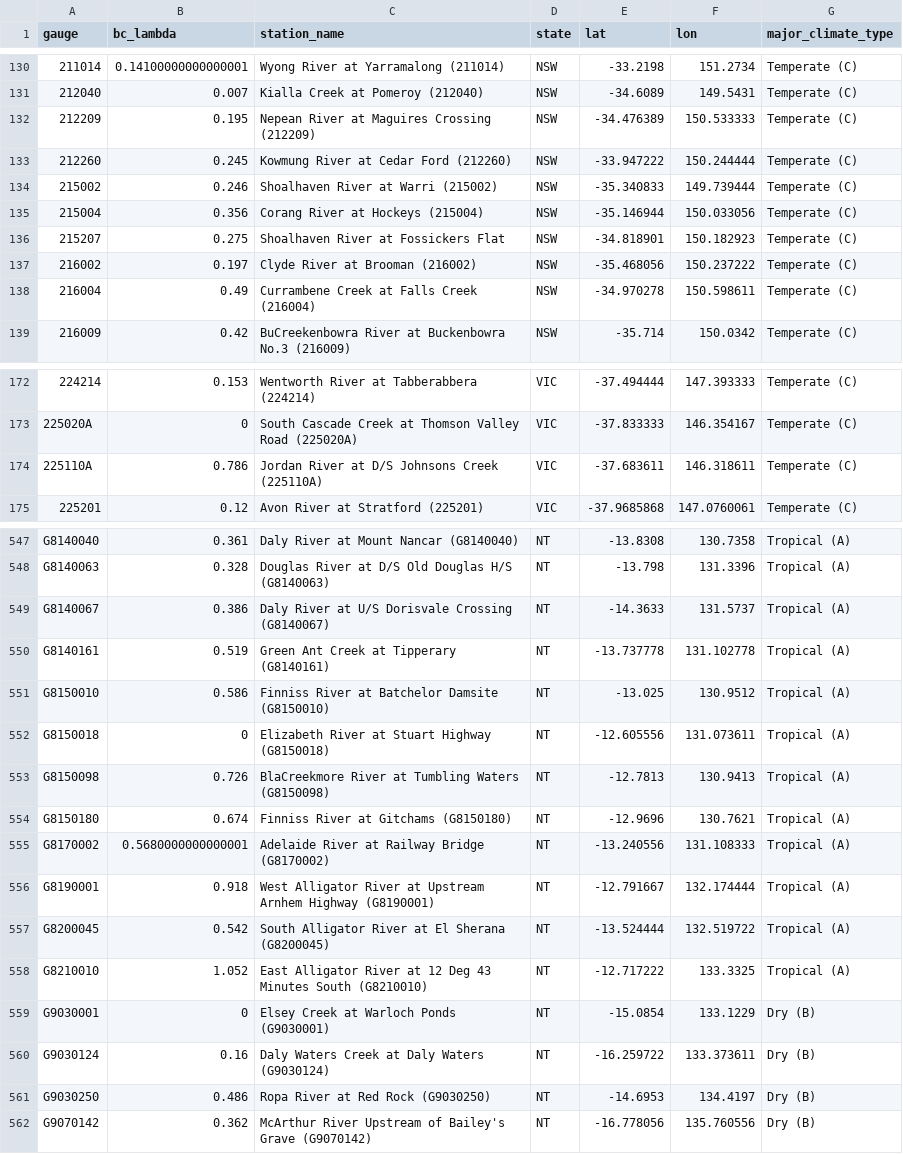
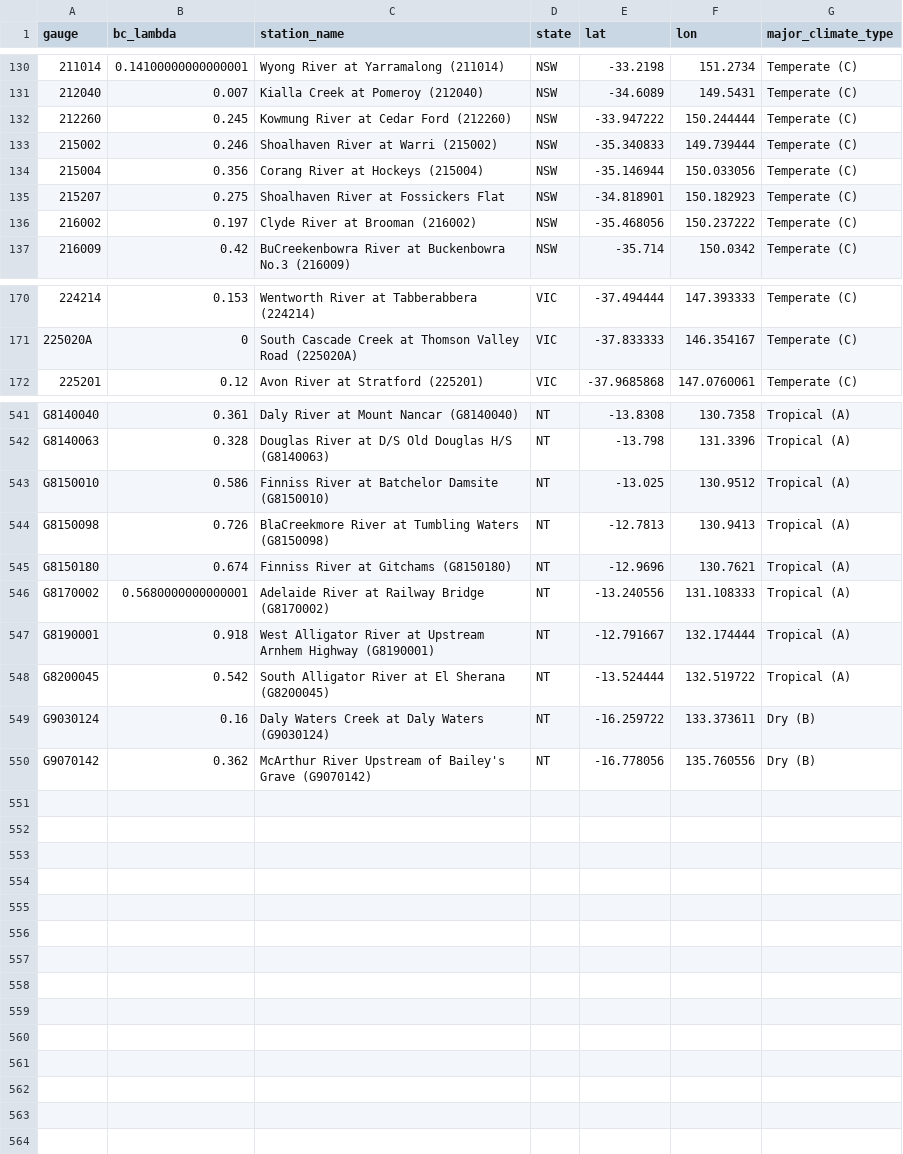
Before and after one commit to lpamminger/theoretical-rainfall-partitioning-shifts, a CSV file: Data/Tidy/gauge_information_CAMELS.csv, drawn as a sheet; only a part is shown, gaps mark what is left out; the diff covers the shown part only.

```diff
--- a/Data/Tidy/gauge_information_CAMELS.csv
+++ b/Data/Tidy/gauge_information_CAMELS.csv
@@ -131,3 +131,2 @@ gauge,bc_lambda,station_name,state,lat,lon,major_climate_type
 212040,0.007,Kialla Creek at Pomeroy (212040),NSW,-34.6089,149.5431,Temperate (C)
-212209,0.195,Nepean River at Maguires Crossing (212209),NSW,-34.476389,150.533333,Temperate (C)
 212260,0.245,Kowmung River at Cedar Ford (212260),NSW,-33.947222,150.244444,Temperate (C)
@@ -137,3 +136,2 @@ gauge,bc_lambda,station_name,state,lat,lon,major_climate_type
 216002,0.197,Clyde River at Brooman (216002),NSW,-35.468056,150.237222,Temperate (C)
-216004,0.49,Currambene Creek at Falls Creek (216004),NSW,-34.970278,150.598611,Temperate (C)
 216009,0.42,BuCreekenbowra River at Buckenbowra No.3 (216009),NSW,-35.714,150.0342,Temperate (C)
@@ -173,3 +171,2 @@ gauge,bc_lambda,station_name,state,lat,lon,major_climate_type
 225020A,0,South Cascade Creek at Thomson Valley Road (225020A),VIC,-37.833333,146.354167,Temperate (C)
-225110A,0.786,Jordan River at D/S Johnsons Creek (225110A),VIC,-37.683611,146.318611,Temperate (C)
 225201,0.12,Avon River at Stratford (225201),VIC,-37.9685868,147.0760061,Temperate (C)
@@ -548,6 +542,3 @@ G8140040,0.361,Daly River at Mount Nancar (G8140040),NT,-13.8308,130.7358,Tropic
 G8140063,0.328,Douglas River at D/S Old Douglas H/S (G8140063),NT,-13.798,131.3396,Tropical (A)
-G8140067,0.386,Daly River at U/S Dorisvale Crossing (G8140067),NT,-14.3633,131.5737,Tropical (A)
-G8140161,0.519,Green Ant Creek at Tipperary (G8140161),NT,-13.737778,131.102778,Tropical (A)
 G8150010,0.586,Finniss River at Batchelor Damsite (G8150010),NT,-13.025,130.9512,Tropical (A)
-G8150018,0,Elizabeth River at Stuart Highway (G8150018),NT,-12.605556,131.073611,Tropical (A)
 G8150098,0.726,BlaCreekmore River at Tumbling Waters (G8150098),NT,-12.7813,130.9413,Tropical (A)
@@ -557,6 +548,3 @@ G8190001,0.918,West Alligator River at Upstream Arnhem Highway (G8190001),NT,-12
 G8200045,0.542,South Alligator River at El Sherana  (G8200045),NT,-13.524444,132.519722,Tropical (A)
-G8210010,1.052,East Alligator River at 12 Deg 43 Minutes South (G8210010),NT,-12.717222,133.3325,Tropical (A)
-G9030001,0,Elsey Creek at Warloch Ponds (G9030001),NT,-15.0854,133.1229,Dry (B)
 G9030124,0.16,Daly Waters Creek at Daly Waters (G9030124),NT,-16.259722,133.373611,Dry (B)
-G9030250,0.486,Ropa River at Red Rock  (G9030250),NT,-14.6953,134.4197,Dry (B)
 G9070142,0.362,McArthur River Upstream of Bailey's Grave (G9070142),NT,-16.778056,135.760556,Dry (B)
```
Also changed, not shown: 3 removed rows elsewhere in this file, Results/partitioning_temperate_parameters.csv, Results/rainfall_runoff_streamflow_changes.csv, 20 other files.
